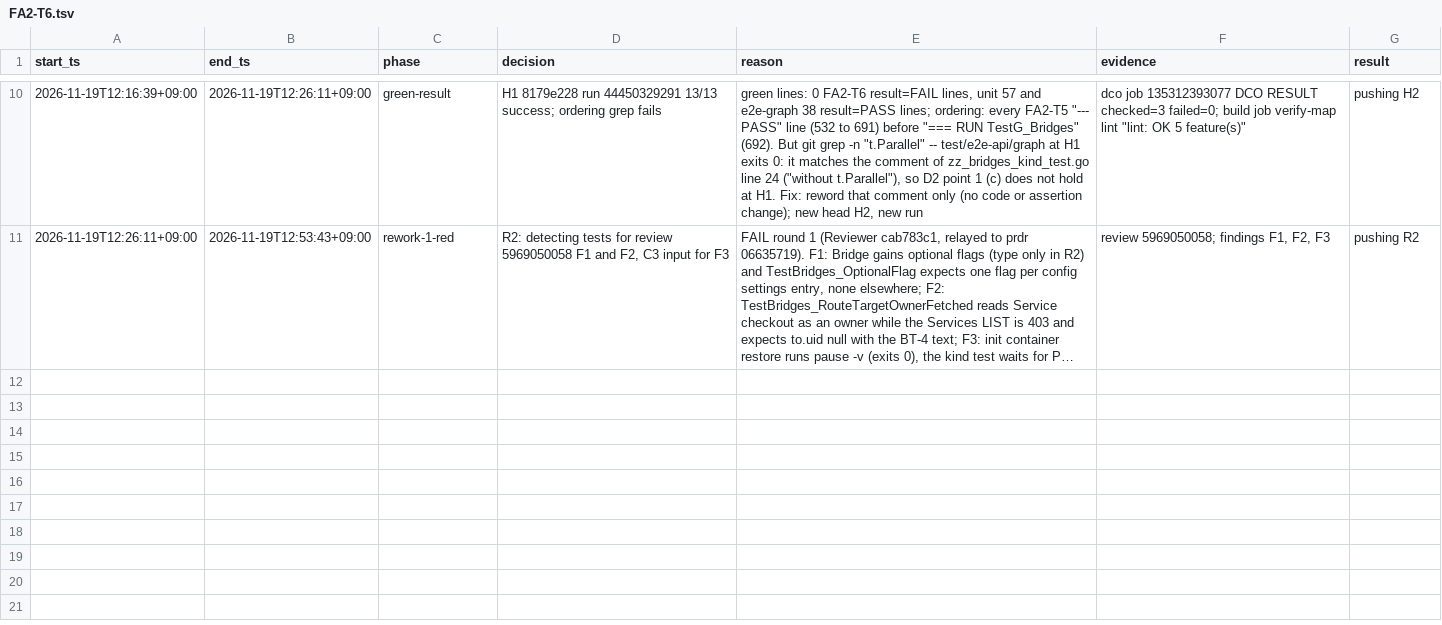
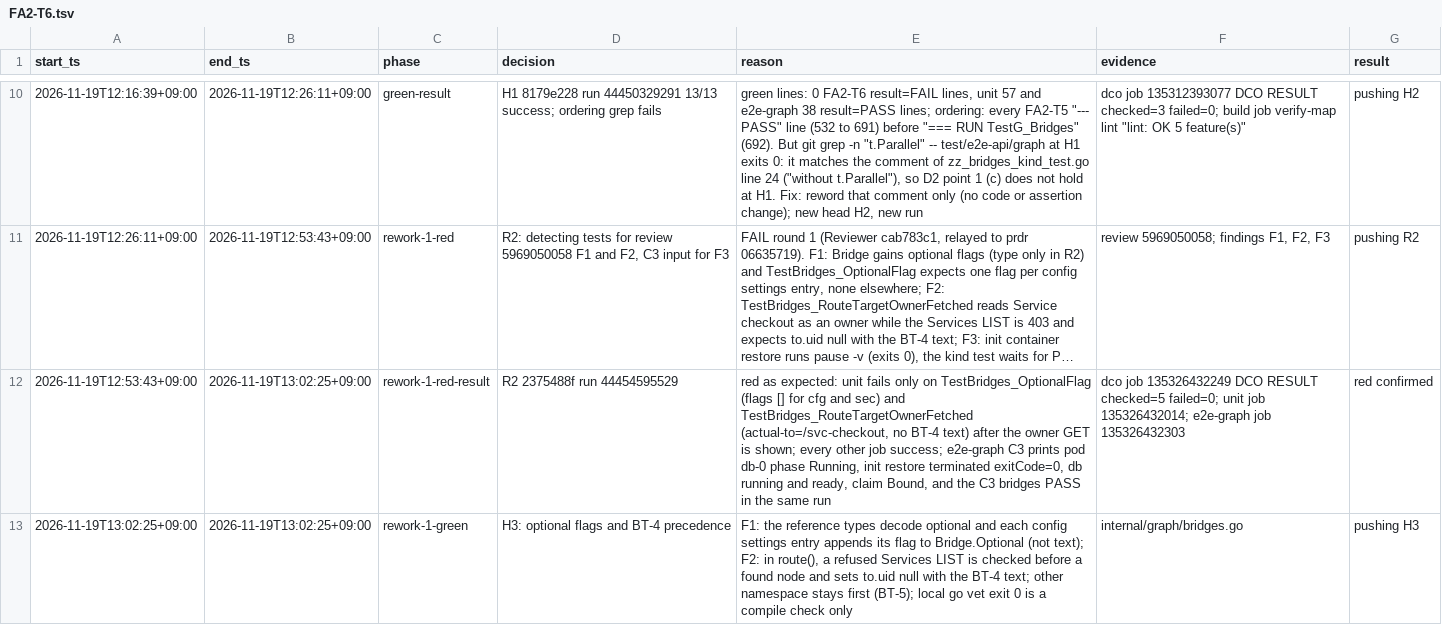
Before and after one commit to prdroom/intuitik, a TSV file: .factory/log/FA2-T6.tsv, drawn as a sheet; only a part is shown, gaps mark what is left out; long unchanged cells end in …; the diff names each change by its address in the sheet, - before the commit and + after, or states it on an @@ line.

Commit message:
FA2-T6 H3: keep the optional flag and the refused Services result
Review 5969050058 F1: every Pod -> ConfigMap and Pod -> Secret settings
entry carries the optional flag of its reference in Bridge.Optional, never
in the text. F2: a refused Services LIST makes a route target in the
namespace not checkable, with to.uid null and the BT-4 text, even when an
owner lookup read that Service.

Signed-off-by: hoanmakes <192824589+hoanmakes@users.noreply.github.com>

```diff
--- a/.factory/log/FA2-T6.tsv
+++ b/.factory/log/FA2-T6.tsv
+row 12: 2026-11-19T12:53:43+09:00 | 2026-11-19T13:02:25+09:00 | rework-1-red-result | R2 2375488f run 44454595529 | red as expected: unit fails only on TestBridges_OptionalFlag (flags [] for cfg and sec) and TestBridges_RouteTargetOwnerFetched (actual-to=/svc-checkout, no BT-4 text) after the owner GET is shown; every other job success; e2e-graph C3 prints pod db-0 phase Running, init restore terminated exitCode=0, db running and ready, claim Bound, and the C3 bridges PASS in the same run | dco job 135326432249 DCO RESULT checked=5 failed=0; unit job 135326432014; e2e-graph job 135326432303 | red confirmed
+row 13: 2026-11-19T13:02:25+09:00 | 2026-11-19T13:02:25+09:00 | rework-1-green | H3: optional flags and BT-4 precedence | F1: the reference types decode optional and each config settings entry appends its flag to Bridge.Optional (not text); F2: in route(), a refused Services LIST is checked before a found node and sets to.uid null with the BT-4 text; other namespace stays first (BT-5); local go vet exit 0 is a compile check only | internal/graph/bridges.go | pushing H3
```
Also changed, not shown: 1 other file.
